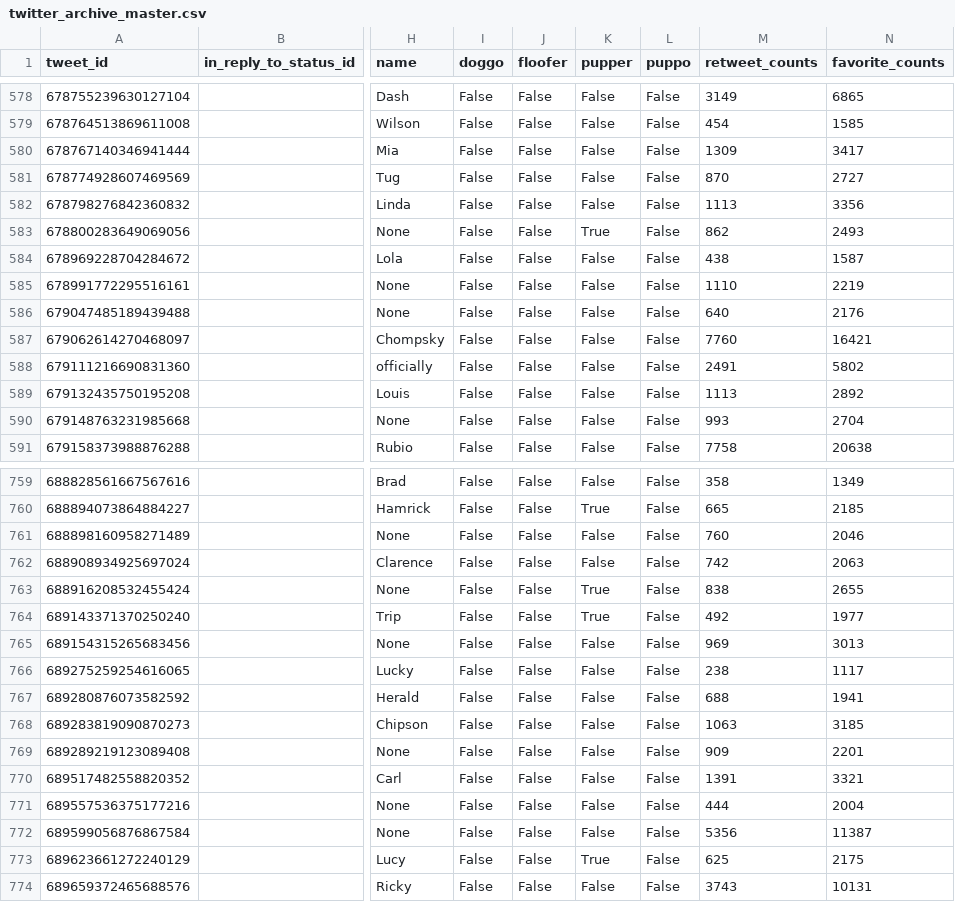
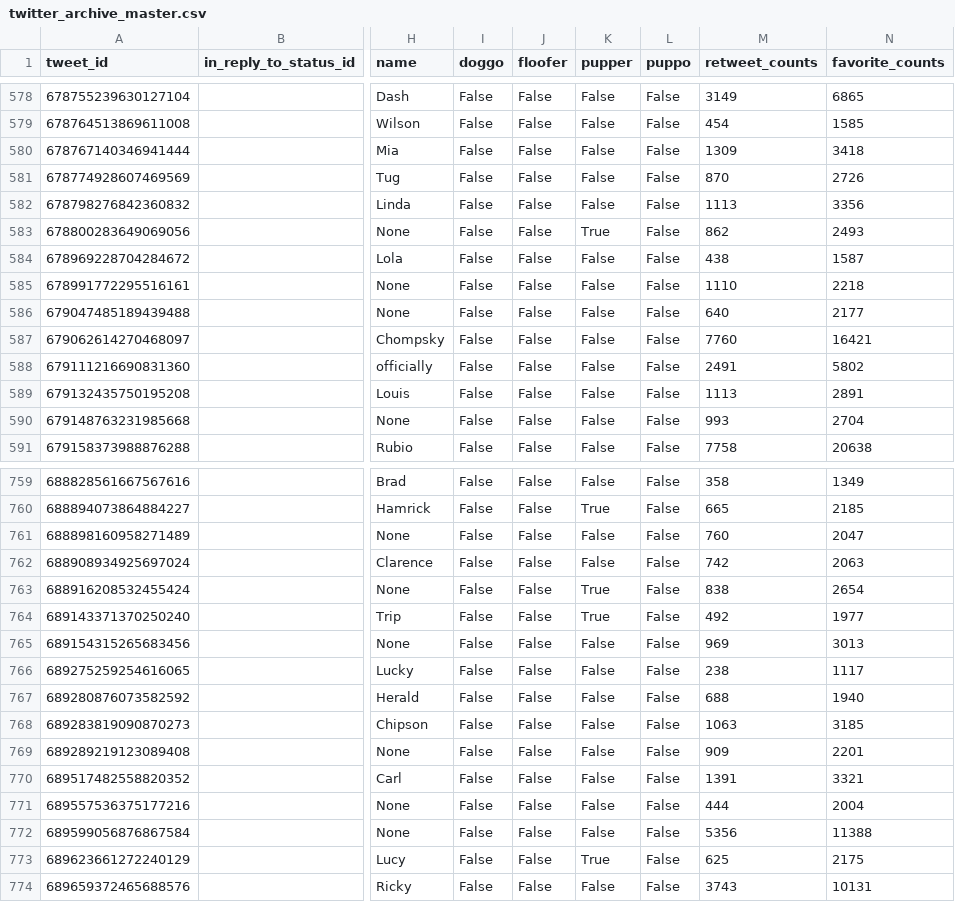
Before and after one commit to benvens-udacity/wrangle-and-analyze-data, a CSV file: clean/twitter_archive_master.csv, drawn as a sheet; only a part is shown, gaps mark what is left out; the diff covers the shown part only; the diff names each change by its address in the sheet, - before the commit and + after, or states it on an @@ line.

```diff
--- a/clean/twitter_archive_master.csv
+++ b/clean/twitter_archive_master.csv
-N580 (favorite_counts): 3417
+N580 (favorite_counts): 3418
-N581 (favorite_counts): 2727
+N581 (favorite_counts): 2726
-N585 (favorite_counts): 2219
+N585 (favorite_counts): 2218
-N586 (favorite_counts): 2176
+N586 (favorite_counts): 2177
-N589 (favorite_counts): 2892
+N589 (favorite_counts): 2891
-N761 (favorite_counts): 2046
+N761 (favorite_counts): 2047
-N763 (favorite_counts): 2655
+N763 (favorite_counts): 2654
-N767 (favorite_counts): 1941
+N767 (favorite_counts): 1940
-N772 (favorite_counts): 11387
+N772 (favorite_counts): 11388
```
Also changed, not shown: 78 edited cells elsewhere in this file, 2 other files.
